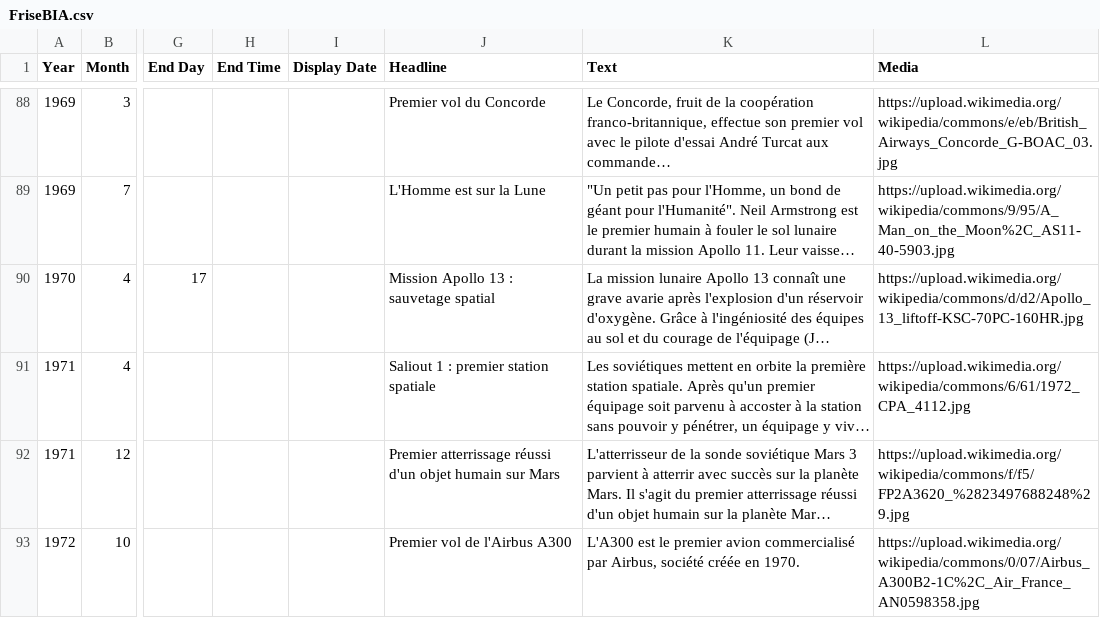
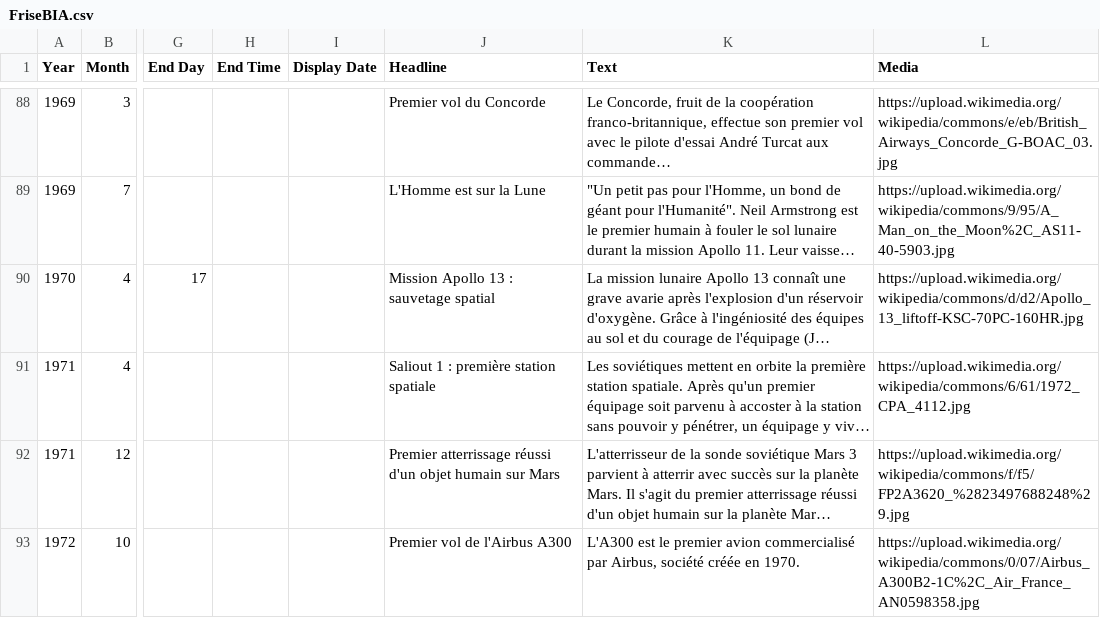
Before and after one commit to cvermot/coursBia, a CSV file: Annexes/friseChronologique/FriseBIA.csv, drawn as a sheet; only a part is shown, gaps mark what is left out; long unchanged cells end in …; the diff covers the shown part only; the diff names each change by its address in the sheet, - before the commit and + after, or states it on an @@ line.

```diff
--- a/Annexes/friseChronologique/FriseBIA.csv
+++ b/Annexes/friseChronologique/FriseBIA.csv
-J91 (Headline): Saliout 1 : premier station spatiale
+J91 (Headline): Saliout 1 : première station spatiale
```
Also changed, not shown: 28 edited cells elsewhere in this file, 1 other file.
